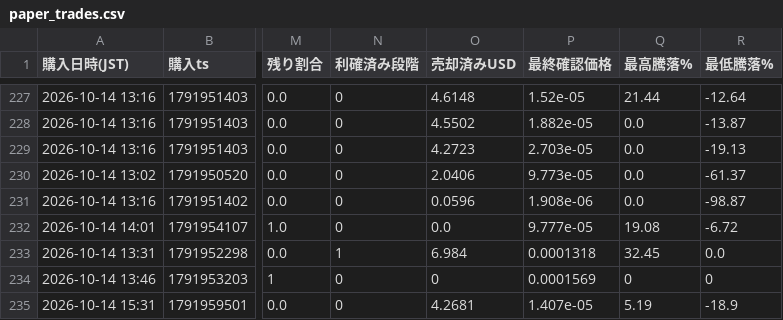
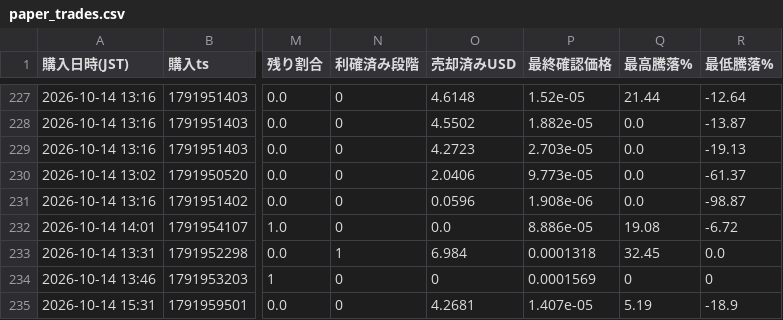
Before and after one commit to kokikkkk44/meme-scanner, a CSV file: data/paper_trades.csv, drawn as a sheet; only a part is shown, gaps mark what is left out; the diff names each change by its address in the sheet, - before the commit and + after, or states it on an @@ line.

```diff
--- a/data/paper_trades.csv
+++ b/data/paper_trades.csv
-P232 (最終確認価格): 9.777e-05
+P232 (最終確認価格): 8.886e-05
```
Also changed, not shown: 2 other files.
